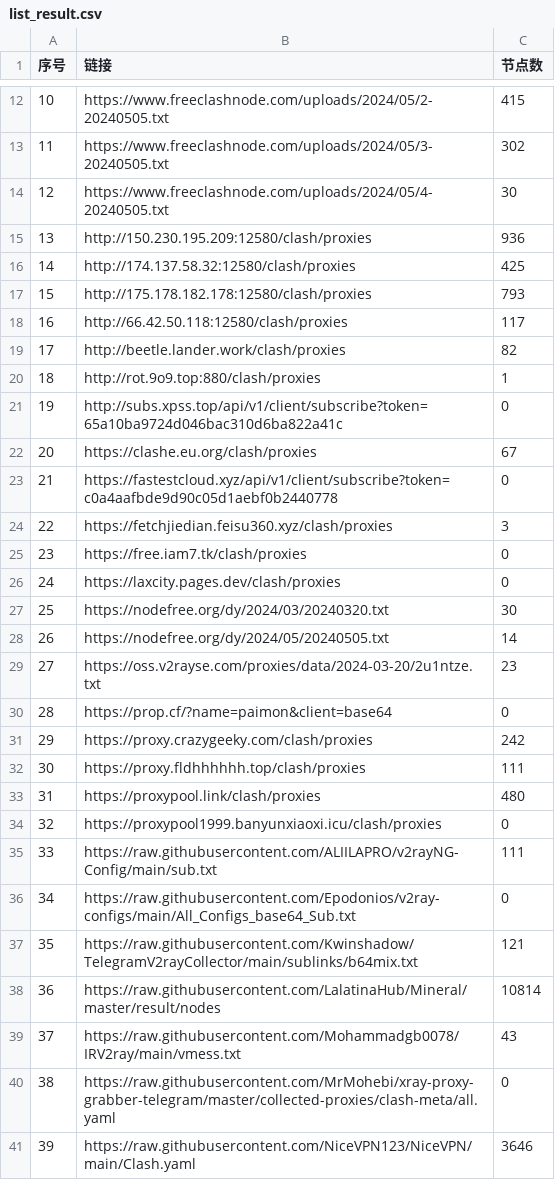
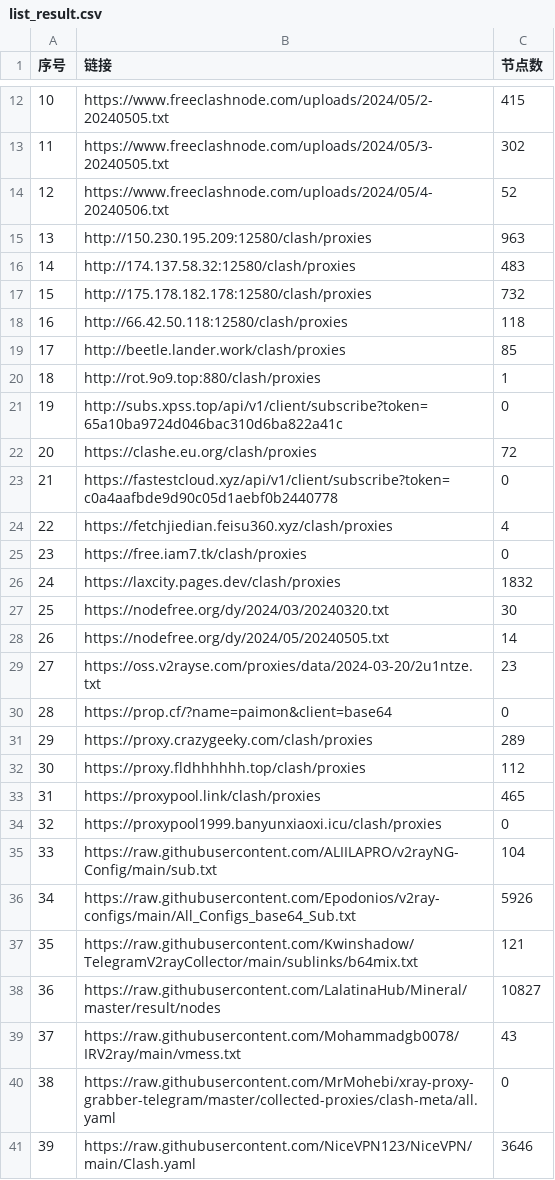
Before and after one commit to txmiaomiaowu/openitr, a CSV file: list_result.csv, drawn as a sheet; only a part is shown, gaps mark what is left out; the diff covers the shown part only.

```diff
--- a/list_result.csv
+++ b/list_result.csv
@@ -13,15 +13,15 @@
 11,https://www.freeclashnode.com/uploads/2024/05/3-20240505.txt,302
-12,https://www.freeclashnode.com/uploads/2024/05/4-20240505.txt,30
-13,http://150.230.195.209:12580/clash/proxies,936
-14,http://174.137.58.32:12580/clash/proxies,425
-15,http://175.178.182.178:12580/clash/proxies,793
-16,http://66.42.50.118:12580/clash/proxies,117
-17,http://beetle.lander.work/clash/proxies,82
+12,https://www.freeclashnode.com/uploads/2024/05/4-20240506.txt,52
+13,http://150.230.195.209:12580/clash/proxies,963
+14,http://174.137.58.32:12580/clash/proxies,483
+15,http://175.178.182.178:12580/clash/proxies,732
+16,http://66.42.50.118:12580/clash/proxies,118
+17,http://beetle.lander.work/clash/proxies,85
 18,http://rot.9o9.top:880/clash/proxies,1
 19,http://subs.xpss.top/api/v1/client/subscribe?token=65a10ba9724d046bac310d6ba822a41c,0
-20,https://clashe.eu.org/clash/proxies,67
+20,https://clashe.eu.org/clash/proxies,72
 21,https://fastestcloud.xyz/api/v1/client/subscribe?token=c0a4aafbde9d90c05d1aebf0b2440778,0
-22,https://fetchjiedian.feisu360.xyz/clash/proxies,3
+22,https://fetchjiedian.feisu360.xyz/clash/proxies,4
 23,https://free.iam7.tk/clash/proxies,0
-24,https://laxcity.pages.dev/clash/proxies,0
+24,https://laxcity.pages.dev/clash/proxies,1832
 25,https://nodefree.org/dy/2024/03/20240320.txt,30
@@ -30,10 +30,10 @@
 28,https://prop.cf/?name=paimon&client=base64,0
-29,https://proxy.crazygeeky.com/clash/proxies,242
-30,https://proxy.fldhhhhhh.top/clash/proxies,111
-31,https://proxypool.link/clash/proxies,480
+29,https://proxy.crazygeeky.com/clash/proxies,289
+30,https://proxy.fldhhhhhh.top/clash/proxies,112
+31,https://proxypool.link/clash/proxies,465
 32,https://proxypool1999.banyunxiaoxi.icu/clash/proxies,0
-33,https://raw.githubusercontent.com/ALIILAPRO/v2rayNG-Config/main/sub.txt,111
-34,https://raw.githubusercontent.com/Epodonios/v2ray-configs/main/All_Configs_base64_Sub.txt,0
+33,https://raw.githubusercontent.com/ALIILAPRO/v2rayNG-Config/main/sub.txt,104
+34,https://raw.githubusercontent.com/Epodonios/v2ray-configs/main/All_Configs_base64_Sub.txt,5926
 35,https://raw.githubusercontent.com/Kwinshadow/TelegramV2rayCollector/main/sublinks/b64mix.txt,121
-36,https://raw.githubusercontent.com/LalatinaHub/Mineral/master/result/nodes,10814
+36,https://raw.githubusercontent.com/LalatinaHub/Mineral/master/result/nodes,10827
 37,https://raw.githubusercontent.com/Mohammadgb0078/IRV2ray/main/vmess.txt,43
```
Also changed, not shown: 16 edited cells elsewhere in this file, 14 other files.
